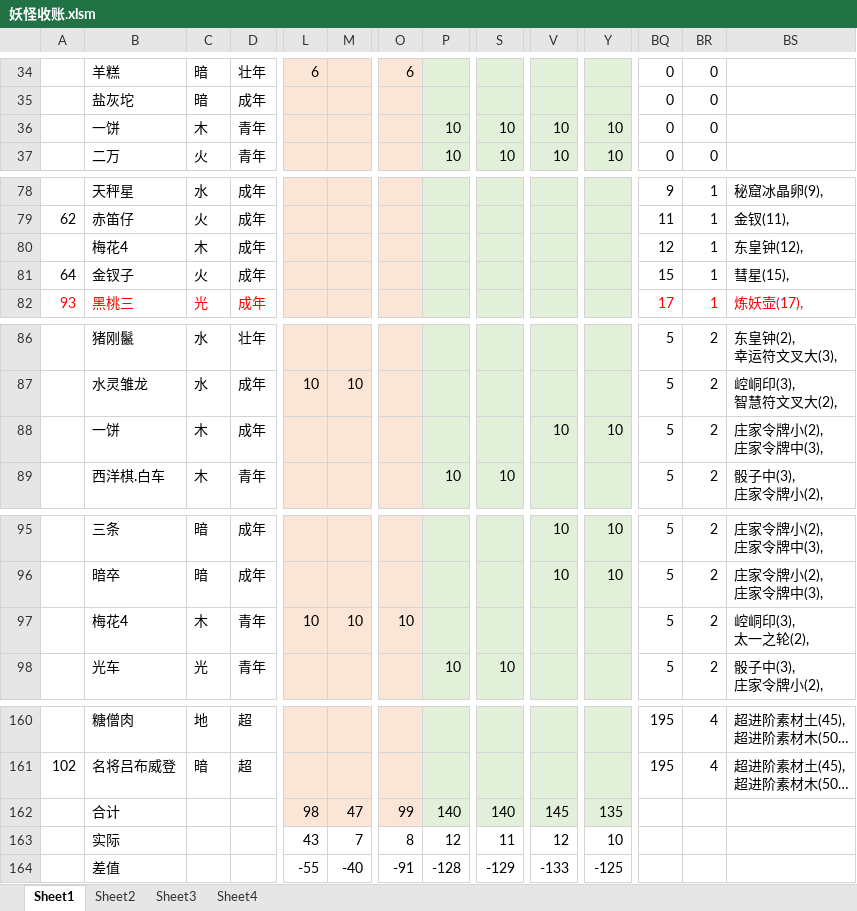
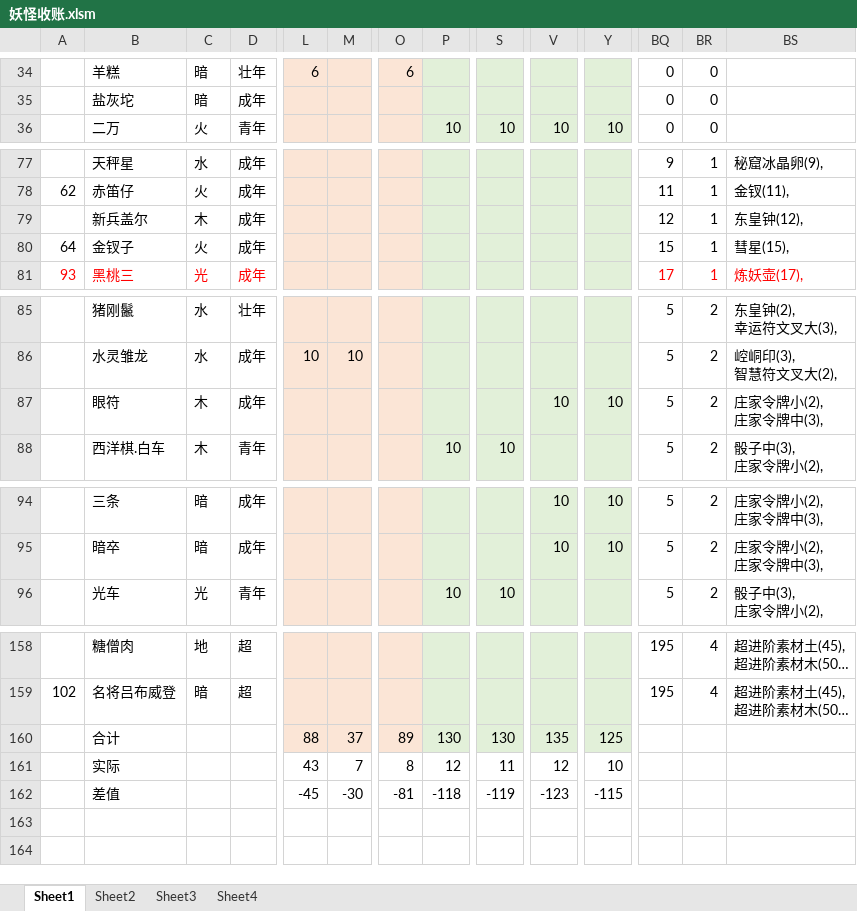
Before and after one commit to yue412/MonsterBook, an Excel workbook: bin/妖怪收账.xlsm, sheet Sheet1, drawn as a sheet; only a part is shown, gaps mark what is left out; long unchanged cells end in …; values as stored, in another font and other column widths than the file's, no borders; charts and pictures and conditional formats not drawn; removed rows and columns are numbered as before the commit, all else as after; rows hold the shown columns only; ↵ is a line break in a cell; the diff covers the shown part only; the diff names each change by its address in the sheet, - before the commit and + after, or states it on an @@ line.

```diff
--- a/bin/妖怪收账.xlsm (sheet Sheet1)
+++ b/bin/妖怪收账.xlsm (sheet Sheet1)
-row 36:  | 一饼 | 木 | 青年 |  |  |  | 10 | 10 | 10 | 10 | 0 | 0
-B79: 梅花4
+B79: 新兵盖尔
-B87: 一饼
+B87: 眼符
-row 97:  | 梅花4 | 木 | 青年 | 10 | 10 | 10 |  |  |  |  | 5 | 2 | 崆峒印(3), ↵ 太一之轮(2),
-L160: 98
+L160: 88
-M160: 47
+M160: 37
-O160: 99
+O160: 89
-P160: 140
+P160: 130
-S160: 140
+S160: 130
-V160: 145
+V160: 135
-Y160: 135
+Y160: 125
-L162: -55
+L162: -45
-M162: -40
+M162: -30
-O162: -91
+O162: -81
-P162: -128
+P162: -118
-S162: -129
+S162: -119
-V162: -133
+V162: -123
-Y162: -125
+Y162: -115
```
Also changed, not shown: 1 edited cell elsewhere in this sheet, formulas that keep their value, charts or pictures, 1 other file.
